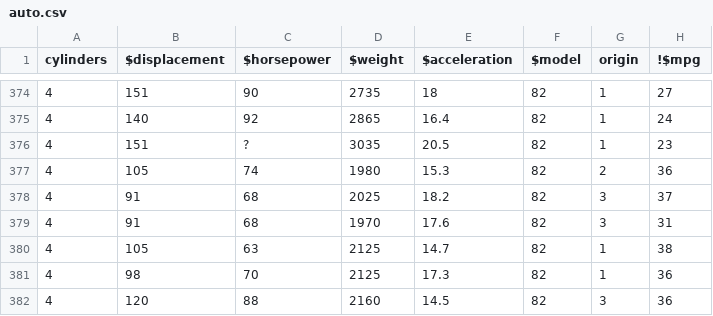
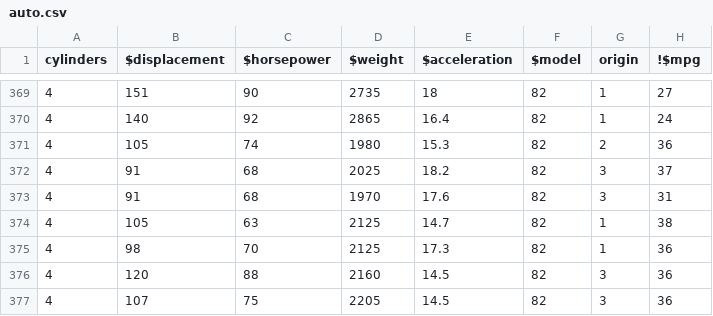
Before and after one commit to karrrrran/ase-hw, a CSV file: hw/6/auto.csv, drawn as a sheet; only a part is shown, gaps mark what is left out; the shorter side is filled out with more unchanged rows; the diff covers the shown part only.

```diff
--- a/hw/6/auto.csv
+++ b/hw/6/auto.csv
@@ -375,3 +370,2 @@ cylinders,$displacement,$horsepower,$weight,$acceleration,$model,origin,!$mpg
 4,140,92,2865,16.4,82,1,24
-4,151,?,3035,20.5,82,1,23
 4,105,74,1980,15.3,82,2,36
```
Also changed, not shown: 5 removed rows elsewhere in this file, 1 other file.
